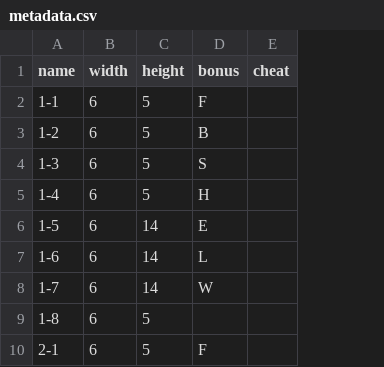
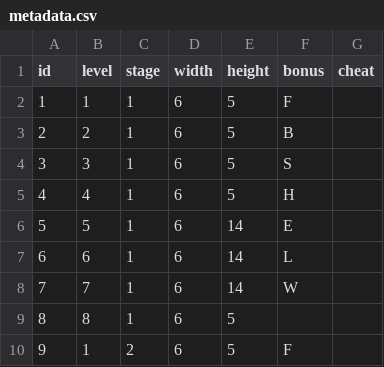
Before and after one commit to nonothing/Dyna-Blaster-cocos2dx, a CSV file: Resources/gamedata/metadata.csv, drawn as a sheet; only a part is shown; removed rows and columns are numbered as before the commit, all else as after; the diff names each change by its address in the sheet, - before the commit and + after, or states it on an @@ line.

Commit message:
added mapDataLoader

```diff
--- a/Resources/gamedata/metadata.csv
+++ b/Resources/gamedata/metadata.csv
-column A (name), rows 2-10: 1-1 | 1-2 | 1-3 | 1-4 | 1-5 | 1-6 | 1-7 | 1-8 | 2-1
+column A (id), rows 2-10: 1 | 2 | 3 | 4 | 5 | 6 | 7 | 8 | 9
+column B (level), rows 2-10: 1 | 2 | 3 | 4 | 5 | 6 | 7 | 8 | 1
+column C (stage), rows 2-10: 1 | 1 | 1 | 1 | 1 | 1 | 1 | 1 | 2
```
Also changed, not shown: Resources/gamedata/units.csv, 11 other files.
